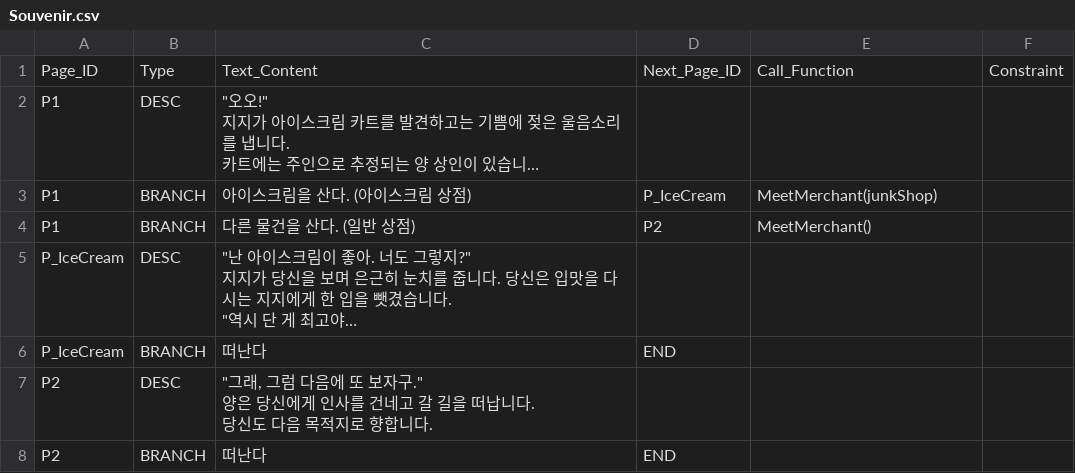
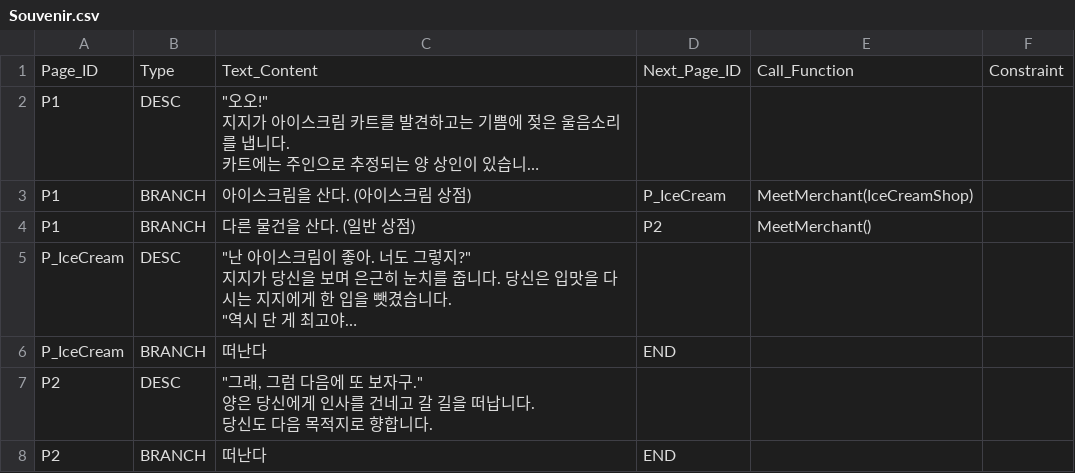
Before and after one commit to SYlareneg/DreamTrain, a CSV file: Assets/Resources/Encounters/Souvenir.csv, drawn as a sheet; long unchanged cells end in …; the diff names each change by its address in the sheet, - before the commit and + after, or states it on an @@ line.

```diff
--- a/Assets/Resources/Encounters/Souvenir.csv
+++ b/Assets/Resources/Encounters/Souvenir.csv
-E3: MeetMerchant(junkShop)
+E3: MeetMerchant(IceCreamShop)
```
Also changed, not shown: Assets/Resources/Encounters/GinatDodo_Parade.csv, Assets/Resources/Encounters/In_Ferris_Wheel.csv, 7 other files.
